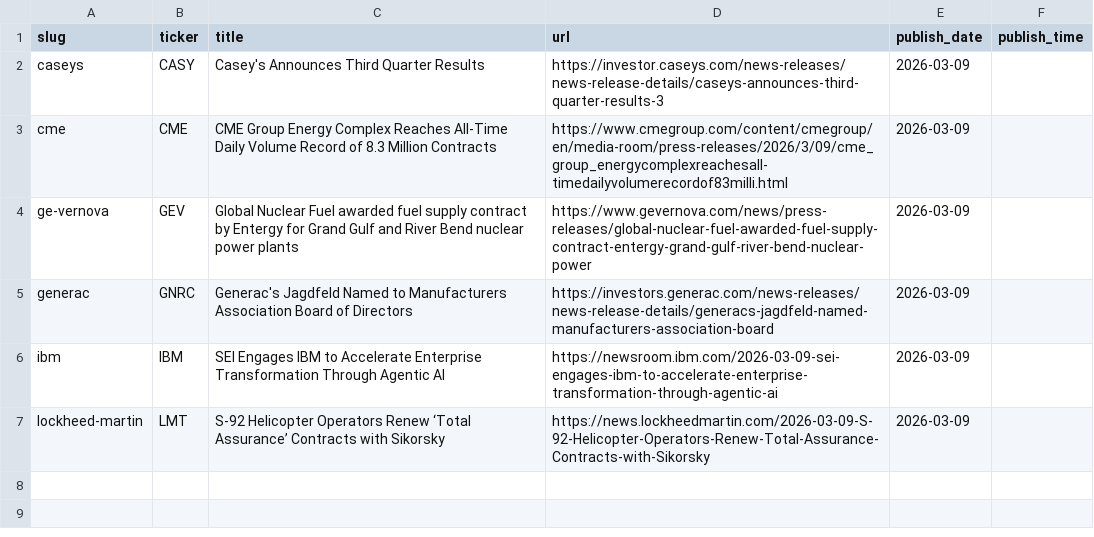
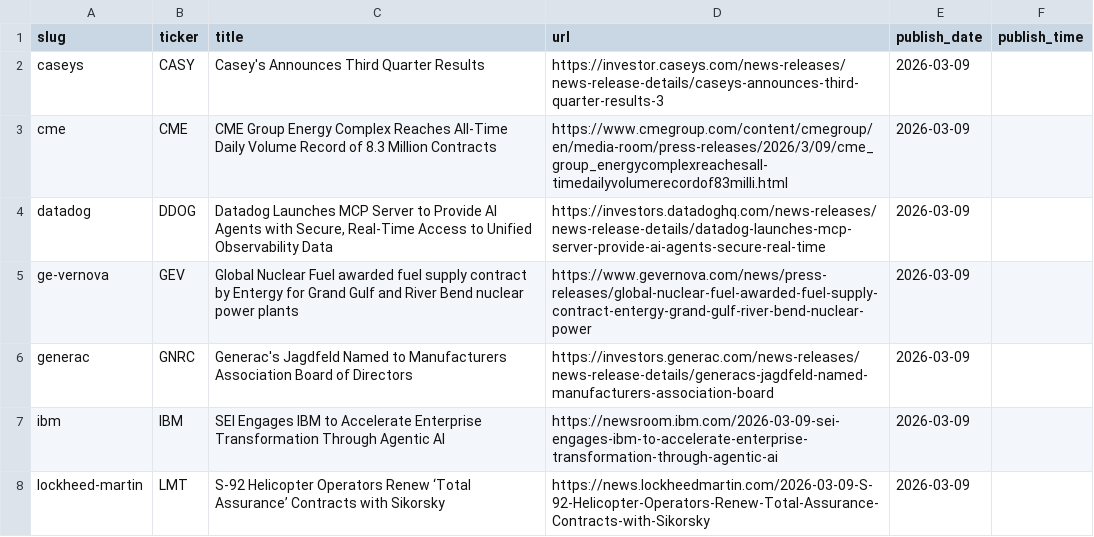
Before and after one commit to KamarajuKusumanchi/primary_wire, a CSV file: data/2026/2026-03-09.csv, drawn as a sheet; the diff names each change by its address in the sheet, - before the commit and + after, or states it on an @@ line.

```diff
--- a/data/2026/2026-03-09.csv
+++ b/data/2026/2026-03-09.csv
+row 4: datadog | DDOG | Datadog Launches MCP Server to Provide AI Agents with Secure, Real-Time Access to Unified Observability Data | https://investors.datadoghq.com/news-releases/news-release-details/datadog-launches-mcp-server-provide-ai-agents-secure-real-time | 2026-03-09
```
Also changed, not shown: data/2026/2026-01-20.csv, data/2026/2026-02-25.csv, 23 other files.
